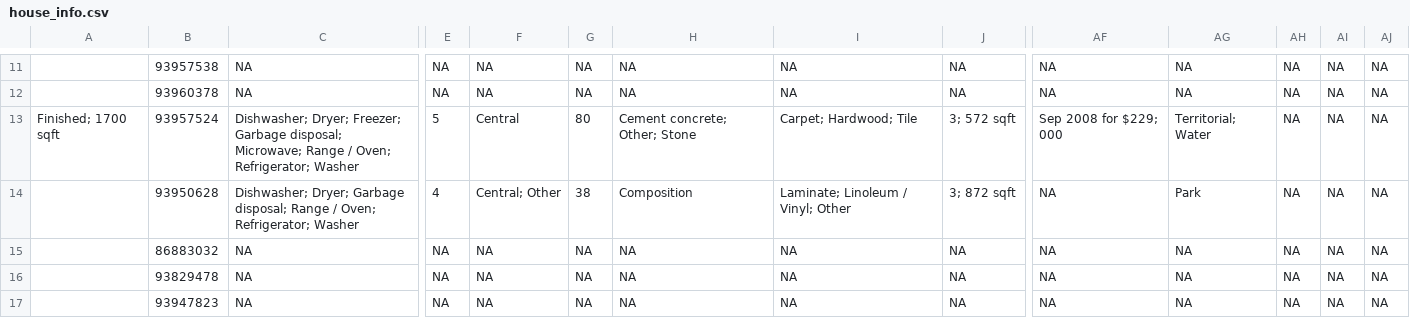
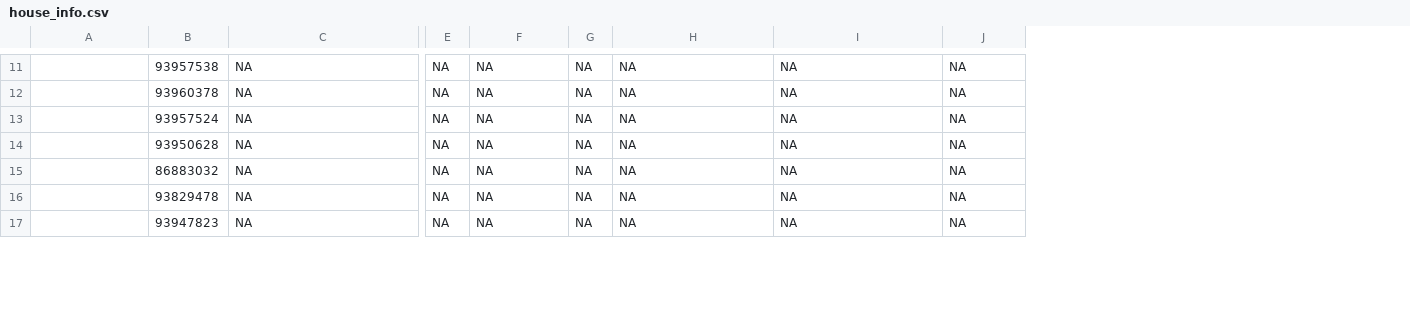
Before and after one commit to srvanderplas/AmesRealEstate, a CSV file: house_info.csv, drawn as a sheet; only a part is shown, gaps mark what is left out; removed rows and columns are numbered as before the commit, all else as after; the diff covers the shown part only; the diff names each change by its address in the sheet, - before the commit and + after, or states it on an @@ line.

```diff
--- a/house_info.csv
+++ b/house_info.csv
-column AF, rows 11-17: NA | NA | Sep 2008 for $229; 000 | NA | NA | NA | NA
-column AG, rows 11-17: NA | NA | Territorial; Water | Park | NA | NA | NA
-column AH, rows 11-17: all NA
-column AI, rows 11-17: all NA
-column AJ, rows 11-17: all NA
-A13: Finished; 1700 sqft
+A13: (empty)
-C13: Dishwasher; Dryer; Freezer; Garbage disposal; Microwave; Range / Oven; Refrigerator; Washer
+C13: NA
-E13: 5
+E13: NA
-F13: Central
+F13: NA
-G13: 80
+G13: NA
-H13: Cement concrete; Other; Stone
+H13: NA
-I13: Carpet; Hardwood; Tile
+I13: NA
-J13: 3; 572 sqft
+J13: NA
-C14: Dishwasher; Dryer; Garbage disposal; Range / Oven; Refrigerator; Washer
+C14: NA
-E14: 4
+E14: NA
-F14: Central; Other
+F14: NA
-G14: 38
+G14: NA
-H14: Composition
+H14: NA
-I14: Laminate; Linoleum / Vinyl; Other
+I14: NA
-J14: 3; 872 sqft
+J14: NA
```
Also changed, not shown: 1 added row, 1 removed row and 77 edited cells elsewhere in this file, 1 other file.
